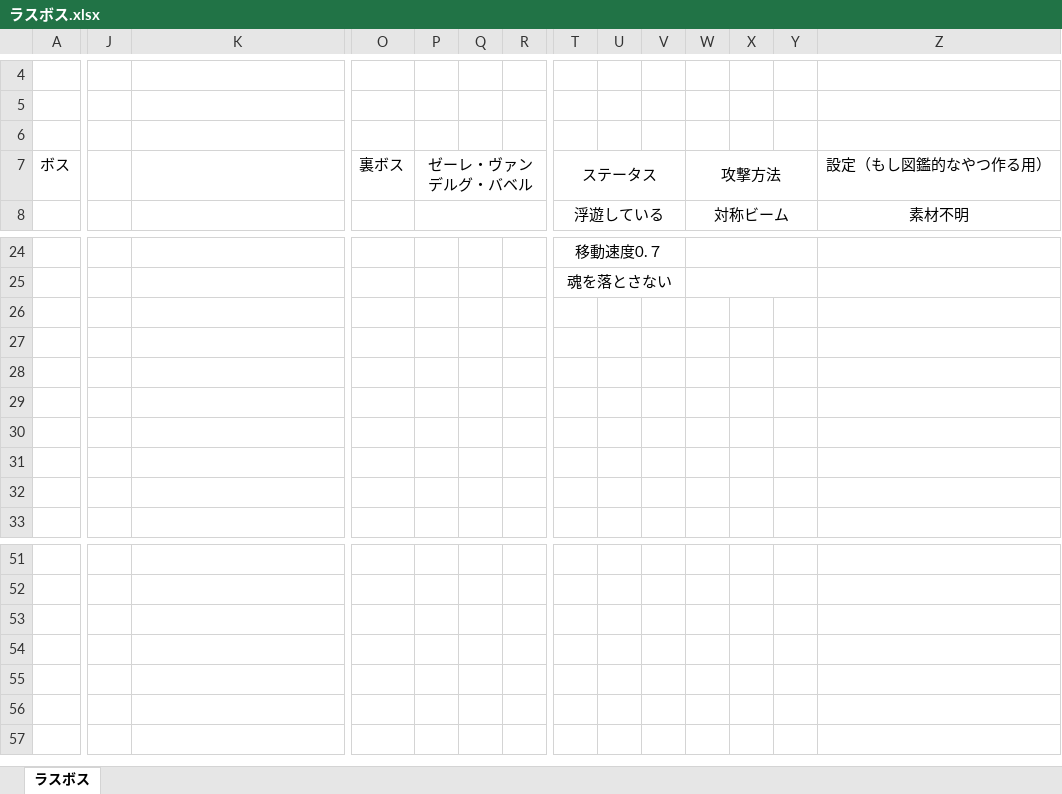
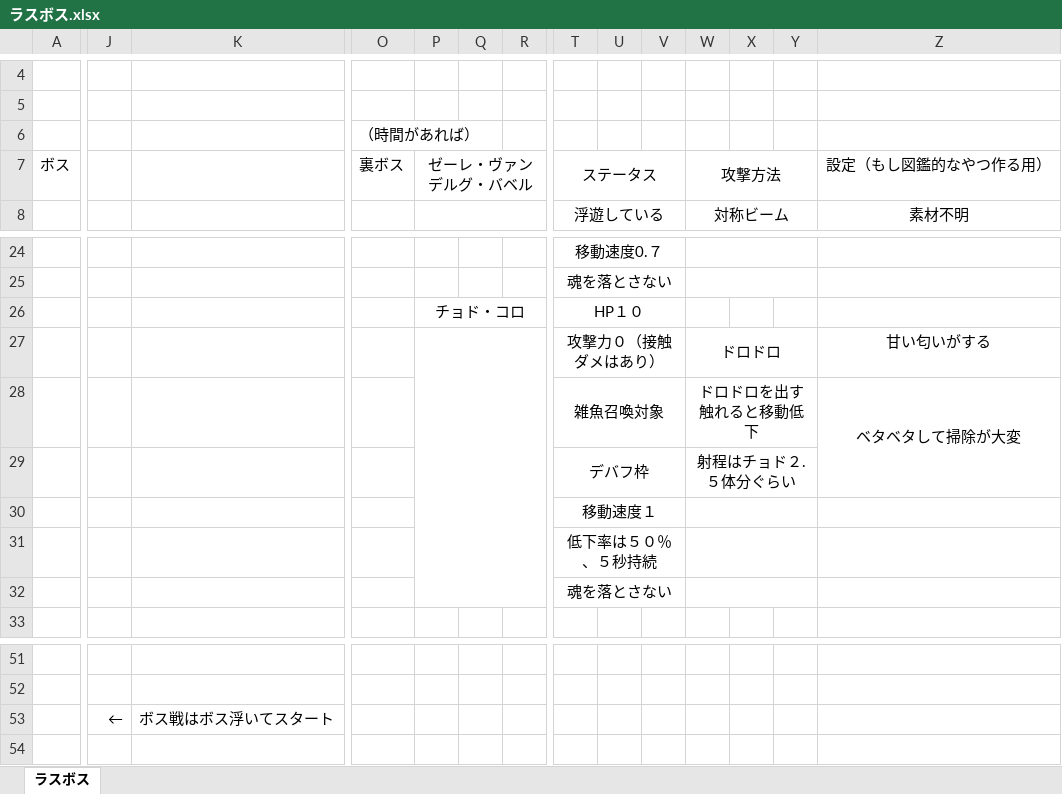
Before and after one commit to egawa110/shachiku, an Excel workbook: ラスボス.xlsx, sheet ラスボス, drawn as a sheet; only a part is shown, gaps mark what is left out; values as stored, in another font and other column widths than the file's, no borders; charts and pictures not drawn; removed rows and columns are numbered as before the commit, all else as after; rows hold the shown columns only; the diff names each change by its address in the sheet, - before the commit and + after, or states it on an @@ line.

Commit message:
チョコ追加

```diff
--- a/ラスボス.xlsx (sheet ラスボス)
+++ b/ラスボス.xlsx (sheet ラスボス)
-O6: (empty)
+O6: （時間があれば）
-P26: (empty)
+P26: チョド・コロ
+P26:S26 merged
-T26: (empty)
+T26: HP１０
+T26:V26 merged
+P27:S32 merged
-T27: (empty)
+T27: 攻撃力０（接触ダメはあり）
+T27:V27 merged
-W27: (empty)
+W27: ドロドロ
+W27:Y27 merged
-Z27: (empty)
+Z27: 甘い匂いがする
-T28: (empty)
+T28: 雑魚召喚対象
+T28:V28 merged
-W28: (empty)
+W28: ドロドロを出す触れると移動低下
+W28:Y28 merged
-Z28: (empty)
+Z28: ベタベタして掃除が大変
+Z28:Z29 merged
-T29: (empty)
+T29: デバフ枠
+T29:V29 merged
-W29: (empty)
+W29: 射程はチョド２.５体分ぐらい
+W29:Y29 merged
-T30: (empty)
+T30: 移動速度１
+T30:V30 merged
+W30:Y30 merged
-T31: (empty)
+T31: 低下率は５０％、５秒持続
+T31:V31 merged
+W31:Y31 merged
-row 32: (empty)
+row 32:  |  |  |  |  |  |  | 魂を落とさない
-J53: (empty)
+J53: ←
-K53: (empty)
+K53: ボス戦はボス浮いてスタート
```
